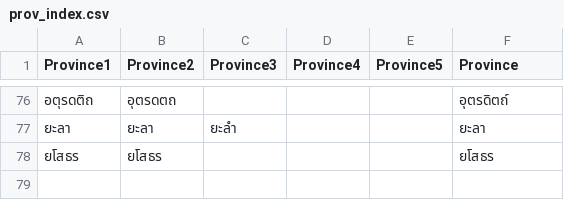
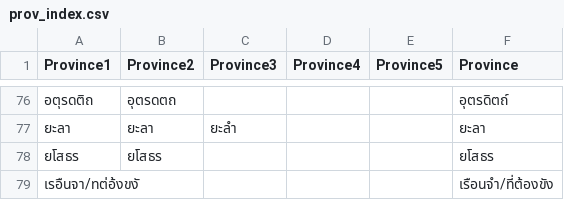
Before and after one commit to bossoq/thai_covidnotify_frompdf, a CSV file: prov_index.csv, drawn as a sheet; only a part is shown, gaps mark what is left out.

Commit message:
updating index

```diff
--- a/prov_index.csv
+++ b/prov_index.csv
@@ -78 +78,2 @@ Province1,Province2,Province3,Province4,Province5,Province
 ยโสธร,ยโสธร,,,,ยโสธร
+เรอืนจา/ทต่อ้งขงั,,,,,เรือนจำ/ที่ต้องขัง
```
